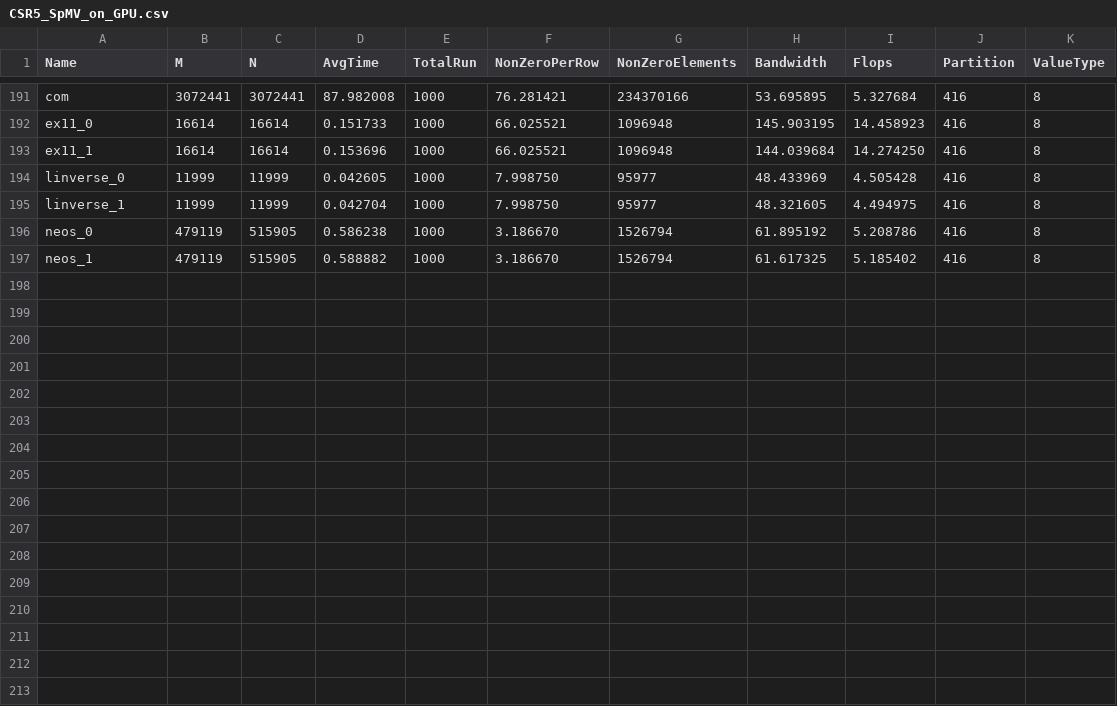
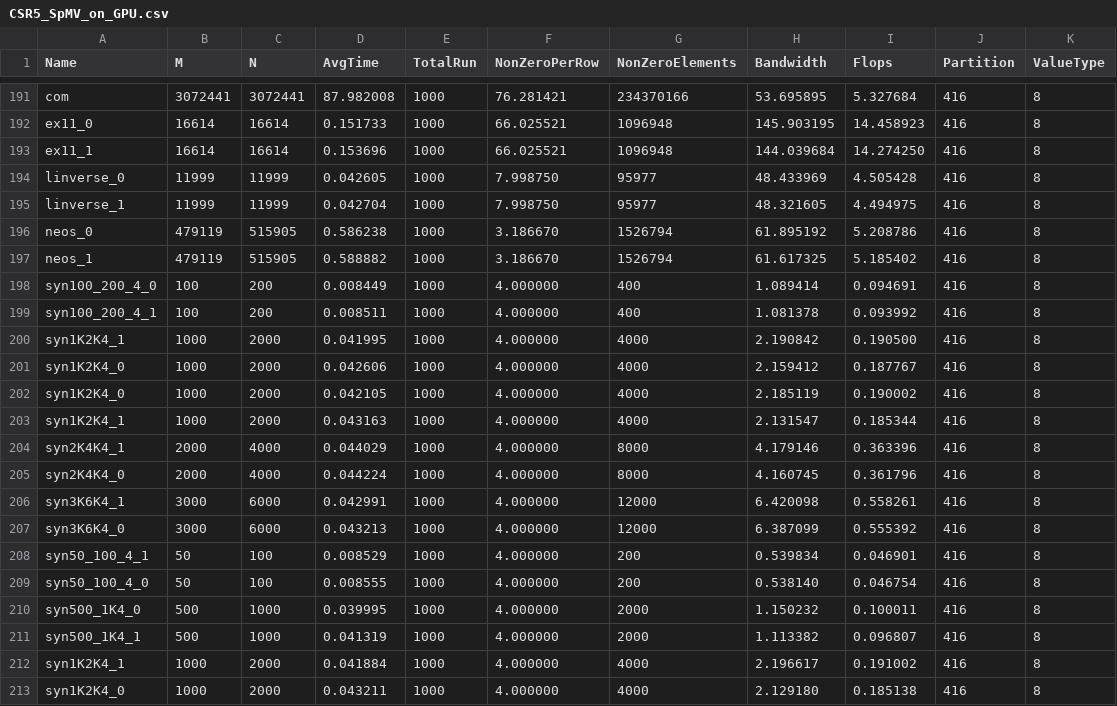
Before and after one commit to marufdsi/Benchmark_SpMV_using_CSR5, a CSV file: CSR5_cuda/CSR5_SpMV_on_GPU.csv, drawn as a sheet; only a part is shown, gaps mark what is left out.

Commit message:
Result sets are added

```diff
--- a/CSR5_cuda/CSR5_SpMV_on_GPU.csv
+++ b/CSR5_cuda/CSR5_SpMV_on_GPU.csv
@@ -197 +197,17 @@ neos_0,479119,515905,  0.586238,1000,3.186670,1526794,61.895192,5.208786,416,8
 neos_1,479119,515905,  0.588882,1000,3.186670,1526794,61.617325,5.185402,416,8
+syn100_200_4_0,100,200,  0.008449,1000,4.000000,400,1.089414,0.094691,416,8
+syn100_200_4_1,100,200,  0.008511,1000,4.000000,400,1.081378,0.093992,416,8
+syn1K2K4_1,1000,2000,  0.041995,1000,4.000000,4000,2.190842,0.190500,416,8
+syn1K2K4_0,1000,2000,  0.042606,1000,4.000000,4000,2.159412,0.187767,416,8
+syn1K2K4_0,1000,2000,  0.042105,1000,4.000000,4000,2.185119,0.190002,416,8
+syn1K2K4_1,1000,2000,  0.043163,1000,4.000000,4000,2.131547,0.185344,416,8
+syn2K4K4_1,2000,4000,  0.044029,1000,4.000000,8000,4.179146,0.363396,416,8
+syn2K4K4_0,2000,4000,  0.044224,1000,4.000000,8000,4.160745,0.361796,416,8
+syn3K6K4_1,3000,6000,  0.042991,1000,4.000000,12000,6.420098,0.558261,416,8
+syn3K6K4_0,3000,6000,  0.043213,1000,4.000000,12000,6.387099,0.555392,416,8
+syn50_100_4_1,50,100,  0.008529,1000,4.000000,200,0.539834,0.046901,416,8
+syn50_100_4_0,50,100,  0.008555,1000,4.000000,200,0.538140,0.046754,416,8
+syn500_1K4_0,500,1000,  0.039995,1000,4.000000,2000,1.150232,0.100011,416,8
+syn500_1K4_1,500,1000,  0.041319,1000,4.000000,2000,1.113382,0.096807,416,8
+syn1K2K4_1,1000,2000,  0.041884,1000,4.000000,4000,2.196617,0.191002,416,8
+syn1K2K4_0,1000,2000,  0.043211,1000,4.000000,4000,2.129180,0.185138,416,8
```
